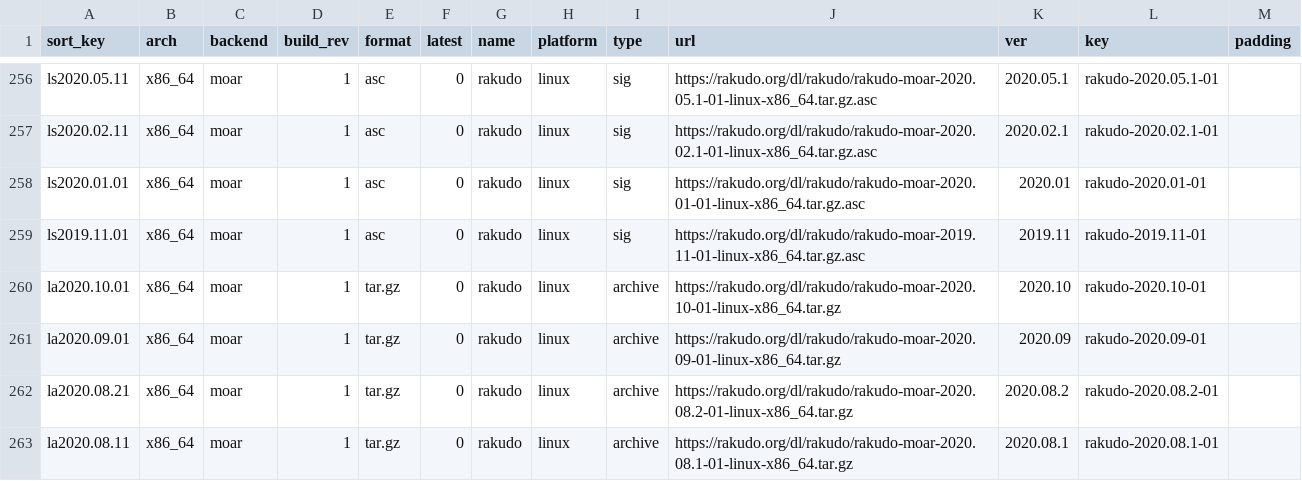
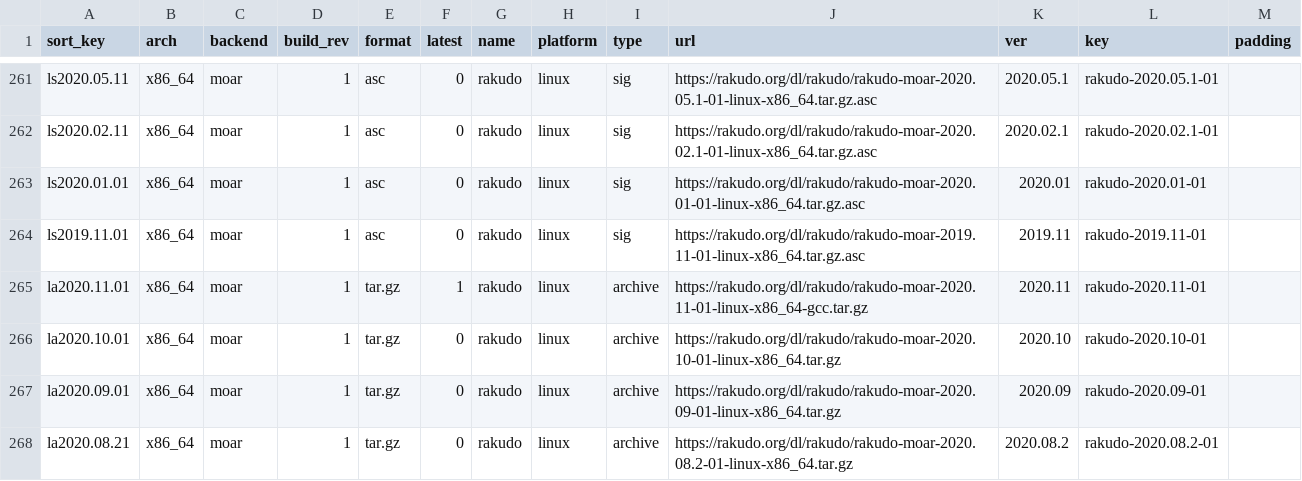
Before and after one commit to skaji/rakudo-releases, a CSV file: rakudo-releases.v1.csv, drawn as a sheet; only a part is shown, gaps mark what is left out; the shorter side is filled out with more unchanged rows; the diff covers the shown part only.

```diff
--- a/rakudo-releases.v1.csv
+++ b/rakudo-releases.v1.csv
@@ -259,2 +264,3 @@ ls2020.01.01,x86_64,moar,1,asc,0,rakudo,linux,sig,https://rakudo.org/dl/rakudo/r
 ls2019.11.01,x86_64,moar,1,asc,0,rakudo,linux,sig,https://rakudo.org/dl/rakudo/rakudo-moar-2019.11-01-linux-x86_64.tar.gz.asc,2019.11,rakudo-2019.11-01,
+la2020.11.01,x86_64,moar,1,tar.gz,1,rakudo,linux,archive,https://rakudo.org/dl/rakudo/rakudo-moar-2020.11-01-linux-x86_64-gcc.tar.gz,2020.11,rakudo-2020.11-01,
 la2020.10.01,x86_64,moar,1,tar.gz,0,rakudo,linux,archive,https://rakudo.org/dl/rakudo/rakudo-moar-2020.10-01-linux-x86_64.tar.gz,2020.10,rakudo-2020.10-01,
```
Also changed, not shown: 5 added rows elsewhere in this file.
